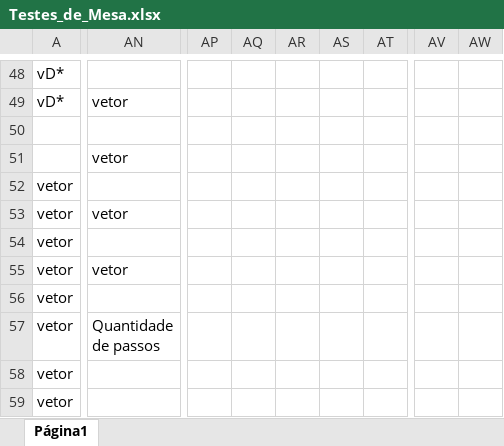
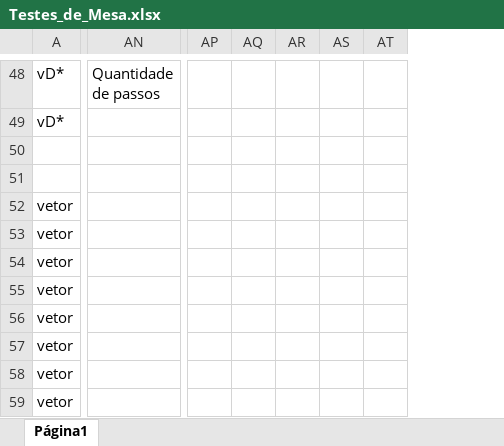
Before and after one commit to mateusfilipe/BSI, an Excel workbook: AEDS-III/Lista-2/Testes_de_Mesa.xlsx, sheet Página1, drawn as a sheet; only a part is shown, gaps mark what is left out; values as stored, in another font and other column widths than the file's, no cell formats; removed rows and columns are numbered as before the commit, all else as after; ↵ is a line break in a cell; the diff covers the shown part only; the diff names each change by its address in the sheet, - before the commit and + after, or states it on an @@ line.

```diff
--- a/AEDS-III/Lista-2/Testes_de_Mesa.xlsx (sheet Página1)
+++ b/AEDS-III/Lista-2/Testes_de_Mesa.xlsx (sheet Página1)
-column AP, empty
-column AQ, empty
-column AR, empty
-column AS, empty
-column AT, empty
+column AP, empty
+column AQ, empty
+column AR, empty
+column AS, empty
+column AT, empty
-column AV, empty
-column AW, empty
-AN48: (empty)
+AN48: Quantidade ↵ de passos
-AN49: vetor
+AN49: (empty)
-AN51: vetor
+AN51: (empty)
-AN53: vetor
+AN53: (empty)
-AN55: vetor
+AN55: (empty)
-AN57: Quantidade ↵ de passos
+AN57: (empty)
```
Also changed, not shown: 4 added columns, 1 removed column and 59 edited cells elsewhere in this sheet, cell formats.
